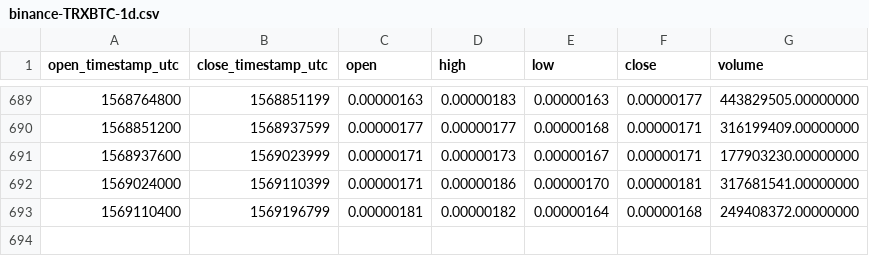
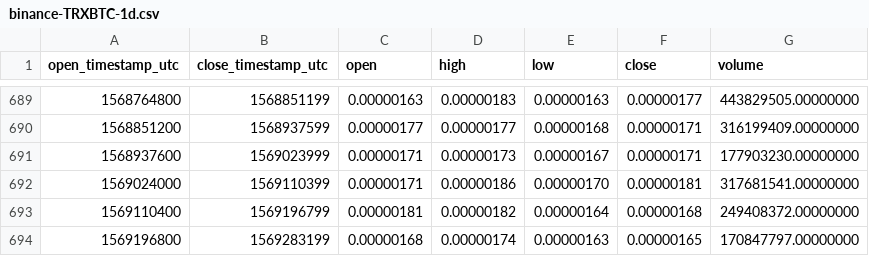
Before and after one commit to cryptobigbro/binance-TRXBTC, a CSV file: binance-TRXBTC-1d.csv, drawn as a sheet; only a part is shown, gaps mark what is left out; the diff names each change by its address in the sheet, - before the commit and + after, or states it on an @@ line.

Commit message:
Update OHLCV data.

```diff
--- a/binance-TRXBTC-1d.csv
+++ b/binance-TRXBTC-1d.csv
+row 694: 1569196800 | 1569283199 | 0.00000168 | 0.00000174 | 0.00000163 | 0.00000165 | 170847797.00000000
```
Also changed, not shown: 1 other file.
